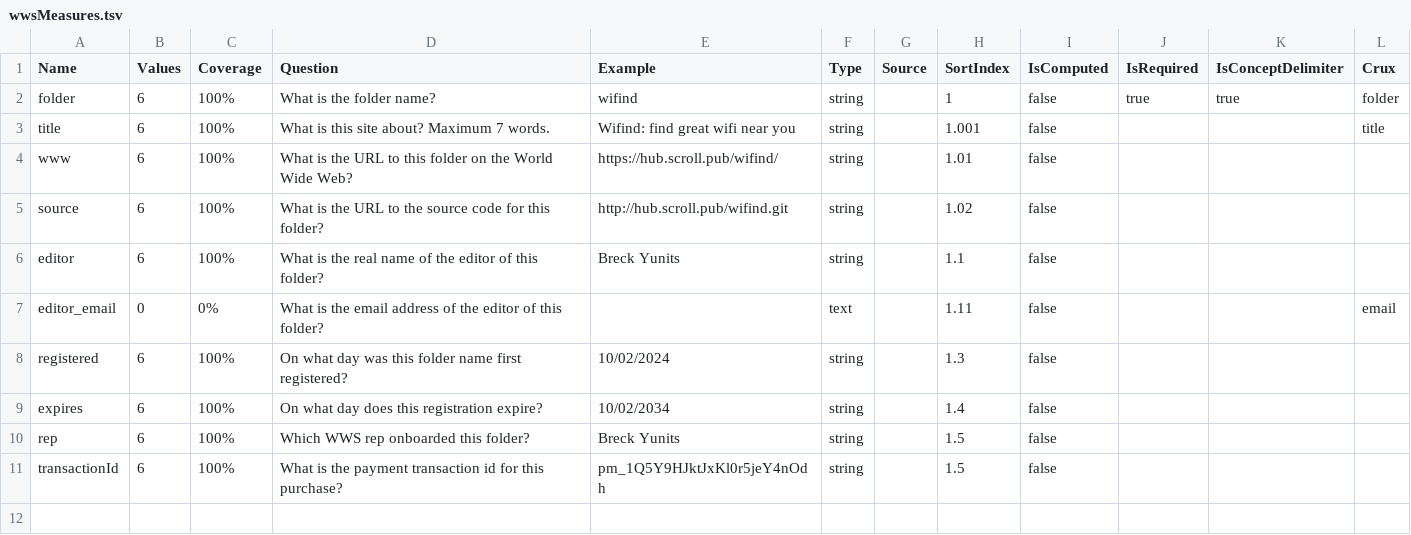
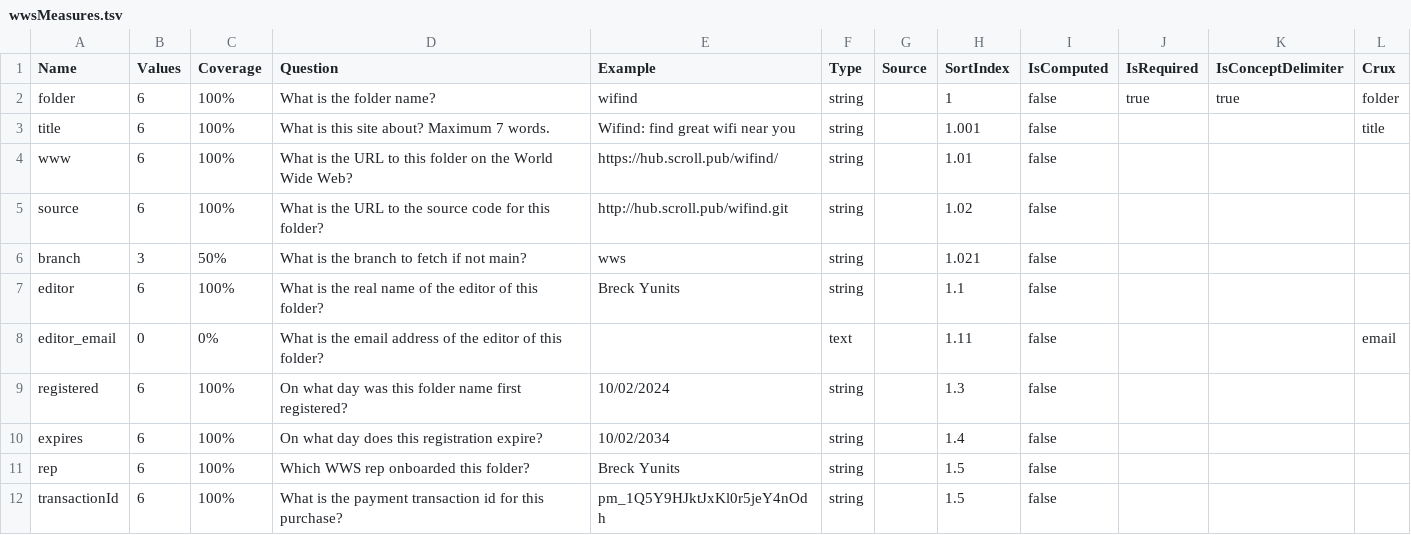
Before and after one commit to breck7/wws, a TSV file: wwsMeasures.tsv, drawn as a sheet; the diff names each change by its address in the sheet, - before the commit and + after, or states it on an @@ line.

```diff
--- a/wwsMeasures.tsv
+++ b/wwsMeasures.tsv
+row 6: branch | 3 | 50% | What is the branch to fetch if not main? | wws | string |  | 1.021 | false
```
Also changed, not shown: root.csv, root.tsv, 15 other files.
